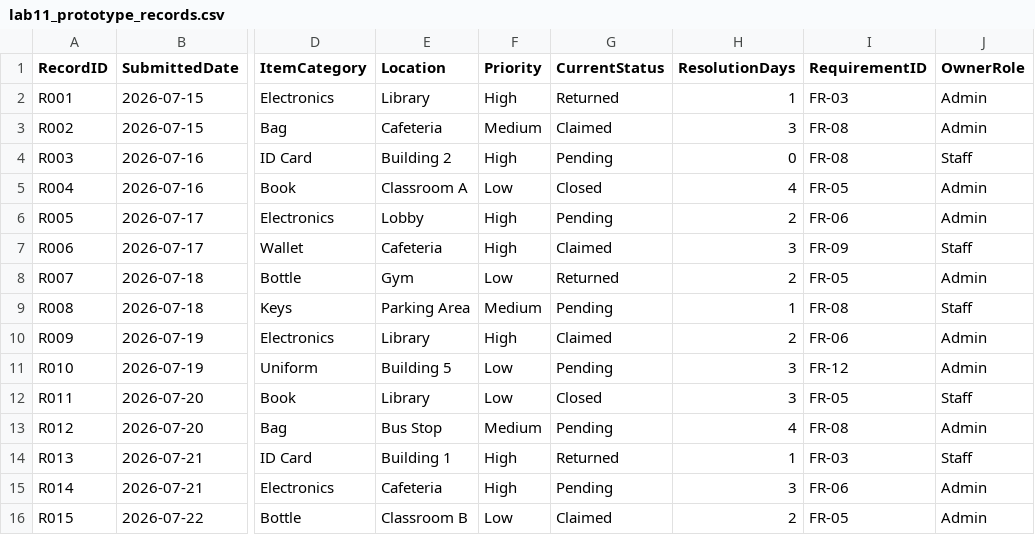
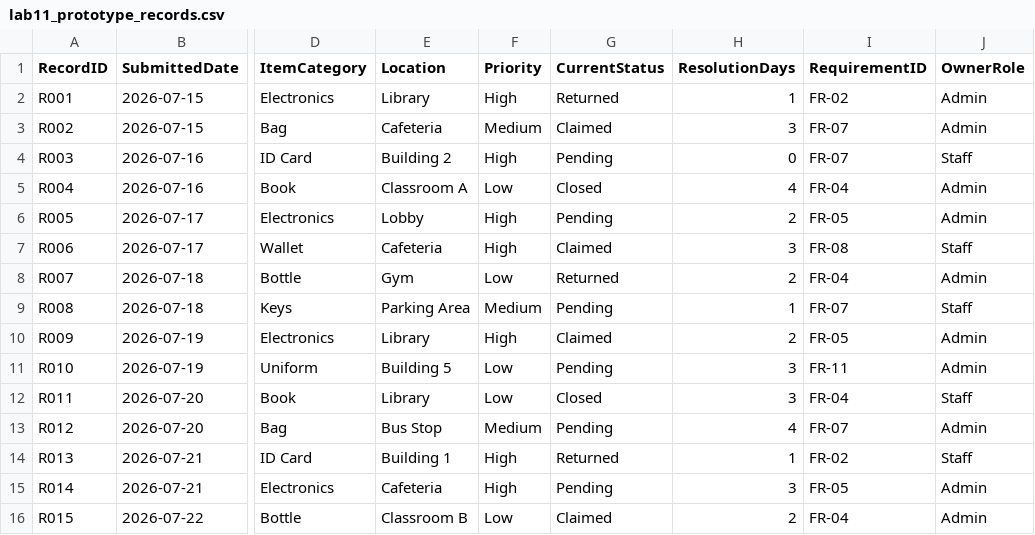
Before and after one commit to Sakame2806/ICT111-IceCream-MVP, a CSV file: data/lab11_prototype_records.csv, drawn as a sheet; only a part is shown, gaps mark what is left out; the diff names each change by its address in the sheet, - before the commit and + after, or states it on an @@ line.

```diff
--- a/data/lab11_prototype_records.csv
+++ b/data/lab11_prototype_records.csv
-I2 (RequirementID): FR-03
+I2 (RequirementID): FR-02
-I3:I4 (RequirementID): FR-08
+I3:I4 (RequirementID): FR-07
-I5 (RequirementID): FR-05
+I5 (RequirementID): FR-04
-I6 (RequirementID): FR-06
+I6 (RequirementID): FR-05
-I7 (RequirementID): FR-09
+I7 (RequirementID): FR-08
-I8 (RequirementID): FR-05
+I8 (RequirementID): FR-04
-I9 (RequirementID): FR-08
+I9 (RequirementID): FR-07
-I10 (RequirementID): FR-06
+I10 (RequirementID): FR-05
-I11 (RequirementID): FR-12
+I11 (RequirementID): FR-11
-I12 (RequirementID): FR-05
+I12 (RequirementID): FR-04
-I13 (RequirementID): FR-08
+I13 (RequirementID): FR-07
-I14 (RequirementID): FR-03
+I14 (RequirementID): FR-02
-I15 (RequirementID): FR-06
+I15 (RequirementID): FR-05
-I16 (RequirementID): FR-05
+I16 (RequirementID): FR-04
```
Also changed, not shown: data/artworks_records.csv, data/comments_records.csv, 28 other files.
